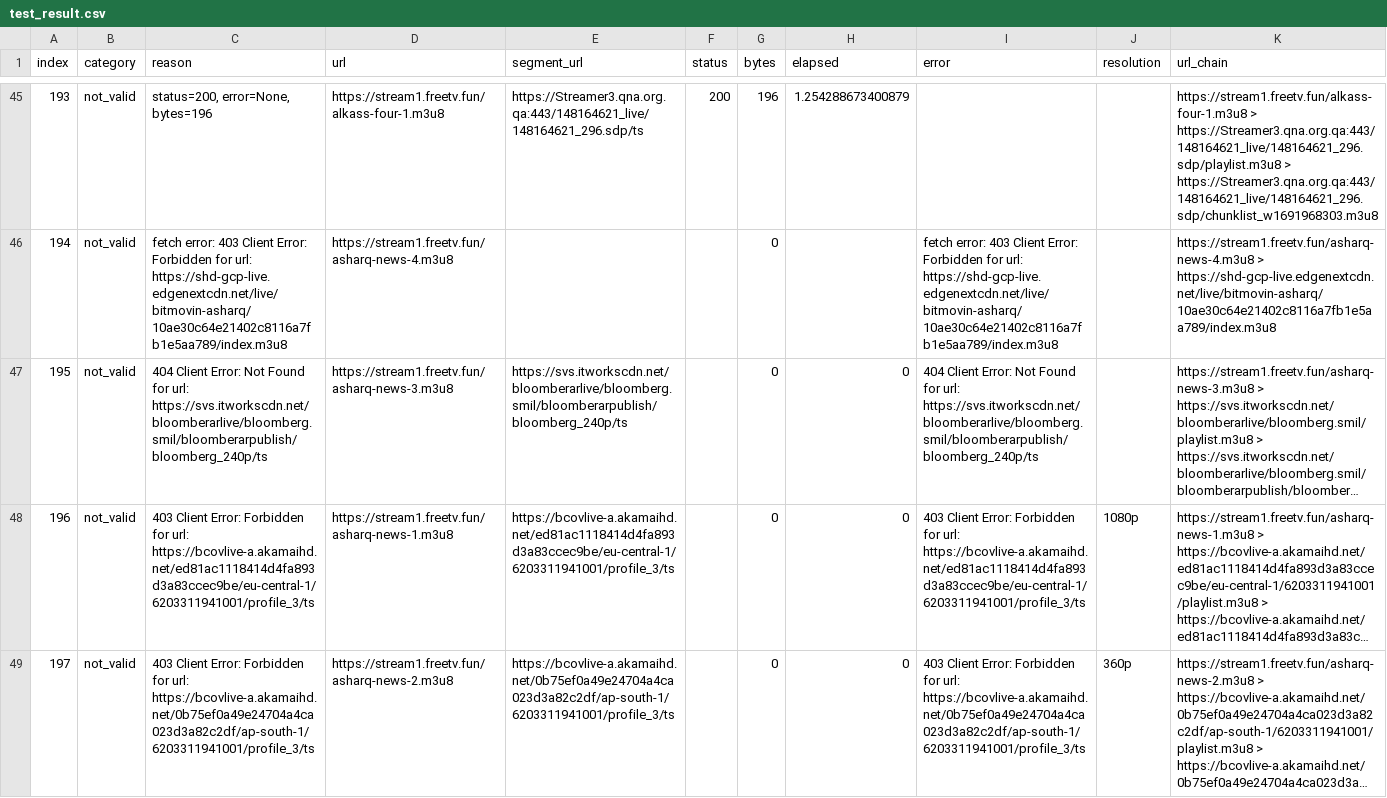
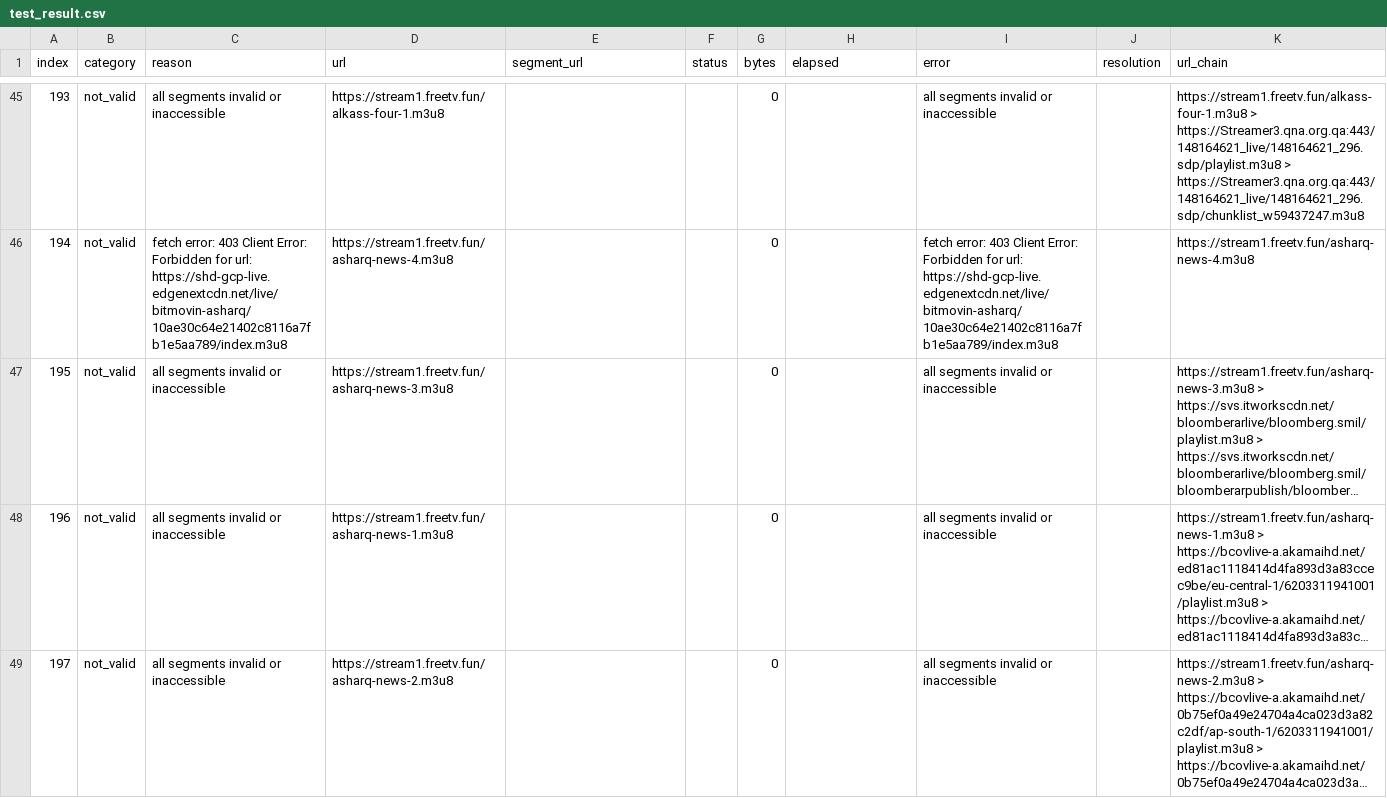
Before and after one commit to chihu2006/self-address, a CSV file: speedtest/test_result.csv, drawn as a sheet; only a part is shown, gaps mark what is left out; long unchanged cells end in …; the diff covers the shown part only; the diff names each change by its address in the sheet, - before the commit and + after, or states it on an @@ line.

```diff
--- a/speedtest/test_result.csv
+++ b/speedtest/test_result.csv
-C45 (reason): status=200, error=None, bytes=196
+C45 (reason): all segments invalid or inaccessible
-E45 (segment_url): https://Streamer3.qna.org.qa:443/148164621_live/148164621_296.sdp/ts
+E45 (segment_url): (empty)
-F45 (status): 200
+F45 (status): (empty)
-G45 (bytes): 196
+G45 (bytes): 0
-H45 (elapsed): 1.254288673400879
+H45 (elapsed): (empty)
-I45 (error): (empty)
+I45 (error): all segments invalid or inaccessible
-K45 (url_chain): …https://Streamer3.qna.org.qa:443/148164621_live/148164621_296.sdp/playlist.m3u8 > https://Streamer3.qna.org.qa:443/148164621_live/148164621_296.sdp/chunklist_w1691968303.m3u8
+K45 (url_chain): …https://Streamer3.qna.org.qa:443/148164621_live/148164621_296.sdp/playlist.m3u8 > https://Streamer3.qna.org.qa:443/148164621_live/148164621_296.sdp/chunklist_w59437247.m3u8
-K46 (url_chain): https://stream1.freetv.fun/asharq-news-4.m3u8 > https://shd-gcp-live.edgenextcdn.net/live/bitmovin-asharq/10ae30c64e21402c8116a7fb1e5aa789/index.m3u8
+K46 (url_chain): https://stream1.freetv.fun/asharq-news-4.m3u8
-C47 (reason): 404 Client Error: Not Found for url: https://svs.itworkscdn.net/bloomberarlive/bloomberg.smil/bloomberarpublish/bloomberg_240p/ts
+C47 (reason): all segments invalid or inaccessible
-E47 (segment_url): https://svs.itworkscdn.net/bloomberarlive/bloomberg.smil/bloomberarpublish/bloomberg_240p/ts
+E47 (segment_url): (empty)
-H47:H49 (elapsed): 0
+H47:H49 (elapsed): (empty)
-I47 (error): 404 Client Error: Not Found for url: https://svs.itworkscdn.net/bloomberarlive/bloomberg.smil/bloomberarpublish/bloomberg_240p/ts
+I47 (error): all segments invalid or inaccessible
-C48 (reason): 403 Client Error: Forbidden for url: https://bcovlive-a.akamaihd.net/ed81ac1118414d4fa893d3a83ccec9be/eu-central-1/6203311941001/profile_3/ts
+C48 (reason): all segments invalid or inaccessible
-E48 (segment_url): https://bcovlive-a.akamaihd.net/ed81ac1118414d4fa893d3a83ccec9be/eu-central-1/6203311941001/profile_3/ts
+E48 (segment_url): (empty)
-I48 (error): 403 Client Error: Forbidden for url: https://bcovlive-a.akamaihd.net/ed81ac1118414d4fa893d3a83ccec9be/eu-central-1/6203311941001/profile_3/ts
+I48 (error): all segments invalid or inaccessible
-J48 (resolution): 1080p
+J48 (resolution): (empty)
-C49 (reason): 403 Client Error: Forbidden for url: https://bcovlive-a.akamaihd.net/0b75ef0a49e24704a4ca023d3a82c2df/ap-south-1/6203311941001/profile_3/ts
+C49 (reason): all segments invalid or inaccessible
-E49 (segment_url): https://bcovlive-a.akamaihd.net/0b75ef0a49e24704a4ca023d3a82c2df/ap-south-1/6203311941001/profile_3/ts
+E49 (segment_url): (empty)
-I49 (error): 403 Client Error: Forbidden for url: https://bcovlive-a.akamaihd.net/0b75ef0a49e24704a4ca023d3a82c2df/ap-south-1/6203311941001/profile_3/ts
+I49 (error): all segments invalid or inaccessible
-J49 (resolution): 360p
+J49 (resolution): (empty)
```
Also changed, not shown: 108 edited cells elsewhere in this file.
